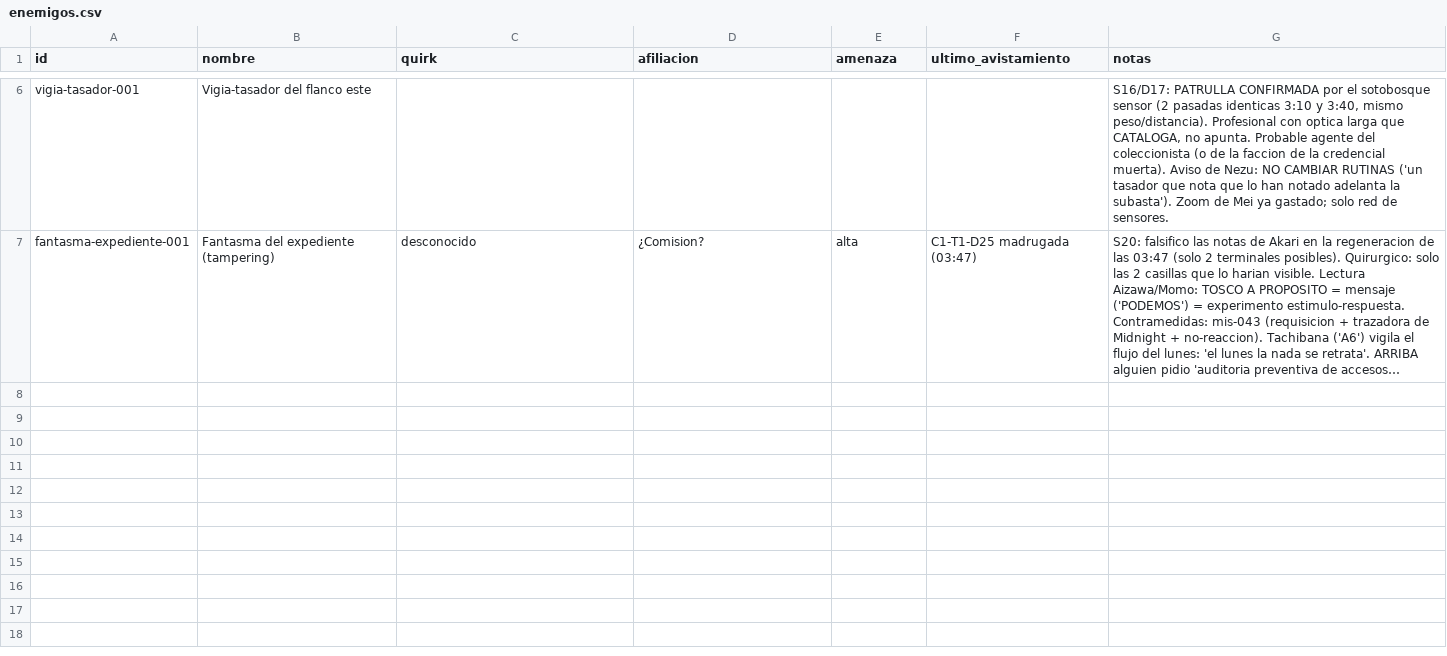
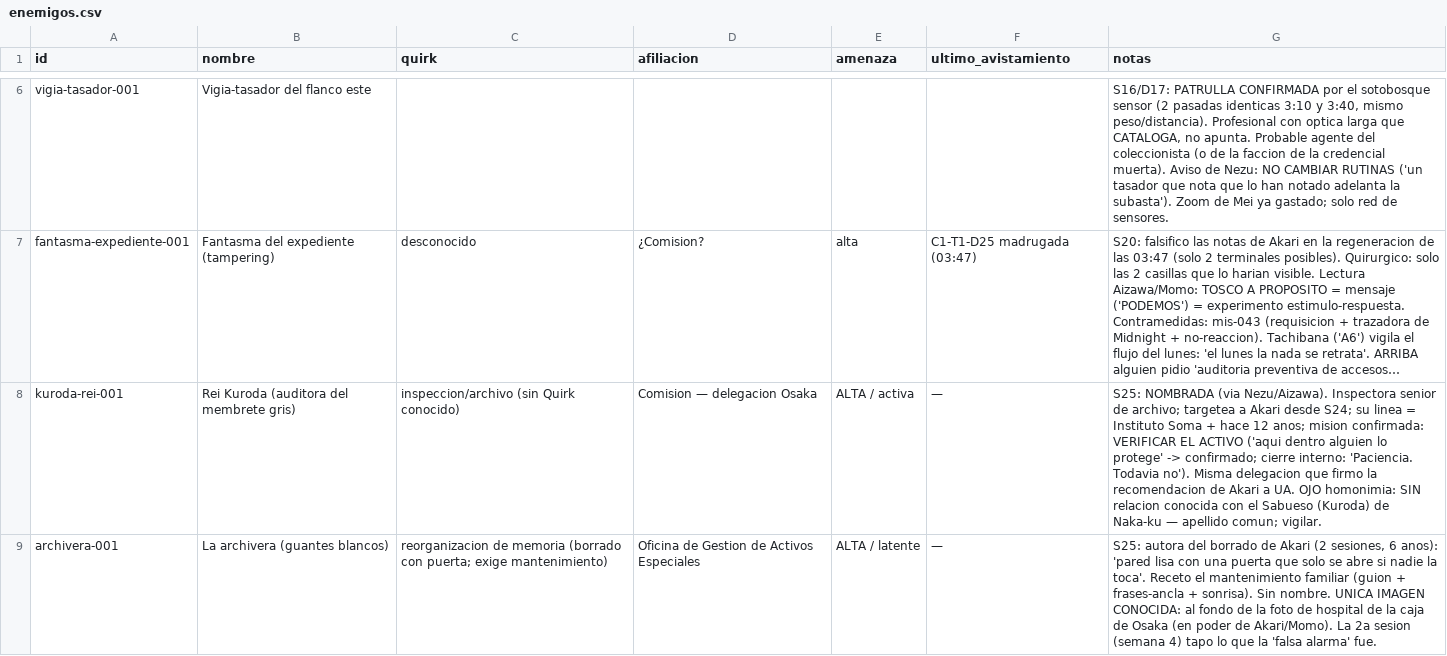
Before and after one commit to linusmandrake/rpg-myheroacademia-pc-pendiente, a CSV file: registros/enemigos.csv, drawn as a sheet; only a part is shown, gaps mark what is left out; long unchanged cells end in …; the diff covers the shown part only; the diff names each change by its address in the sheet, - before the commit and + after, or states it on an @@ line.

```diff
--- a/registros/enemigos.csv
+++ b/registros/enemigos.csv
+row 8: kuroda-rei-001 | Rei Kuroda (auditora del membrete gris) | inspeccion/archivo (sin Quirk conocido) | Comision — delegacion Osaka | ALTA / activa | — | S25: NOMBRADA (via Nezu/Aizawa). Inspectora senior de archivo; targetea a Akari desde S24; su linea = Instituto Soma + hace 12 anos; mision confirmada: VERIFICAR EL ACTIVO ('aqui dentro alguien lo protege' -> confirmado; cierre interno: 'Paciencia. Todavia no'). Misma delegacion que firmo la recomendacion de Akari a UA. OJO homonimia: SIN relacion conocida con el Sabueso (Kuroda) de Naka-ku — apellido comun; vigilar.
+row 9: archivera-001 | La archivera (guantes blancos) | reorganizacion de memoria (borrado con puerta; exige mantenimiento) | Oficina de Gestion de Activos Especiales | ALTA / latente | — | S25: autora del borrado de Akari (2 sesiones, 6 anos): 'pared lisa con una puerta que solo se abre si nadie la toca'. Receto el mantenimiento familiar (guion + frases-ancla + sonrisa). Sin nombre. UNICA IMAGEN CONOCIDA: al fondo de la foto de hospital de la caja de Osaka (en poder de Akari/Momo). La 2a sesion (semana 4) tapo lo que la 'falsa alarma' fue.
```
Also changed, not shown: 1 added row elsewhere in this file, registros/conocimientos.csv, registros/mentores.csv, 15 other files.
